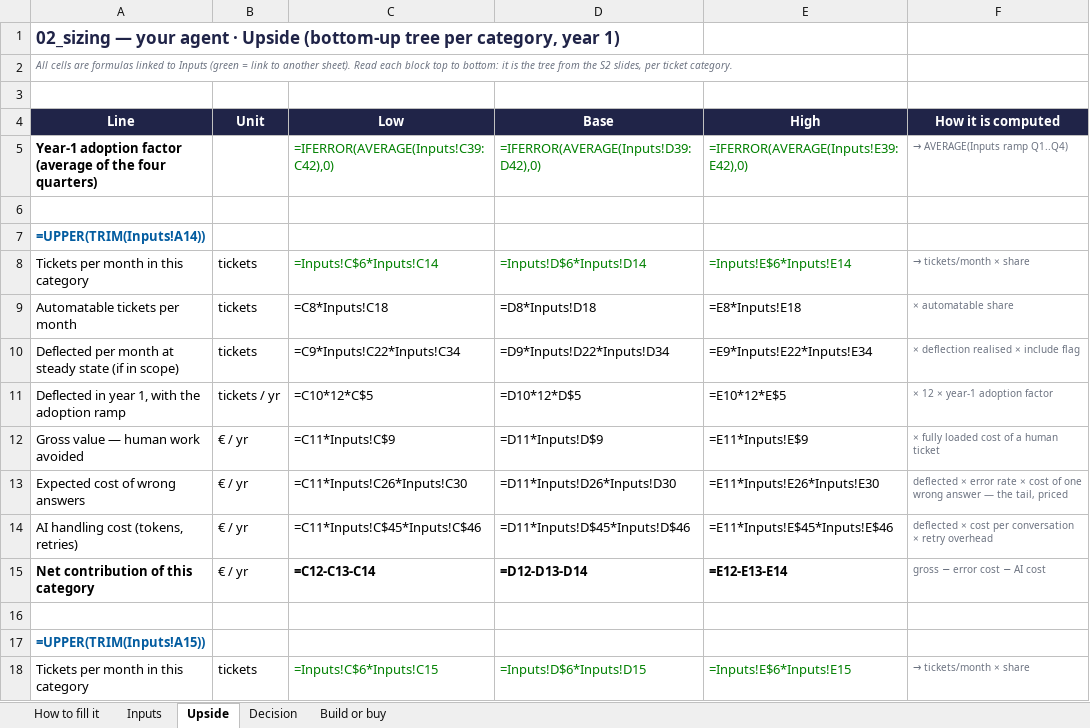
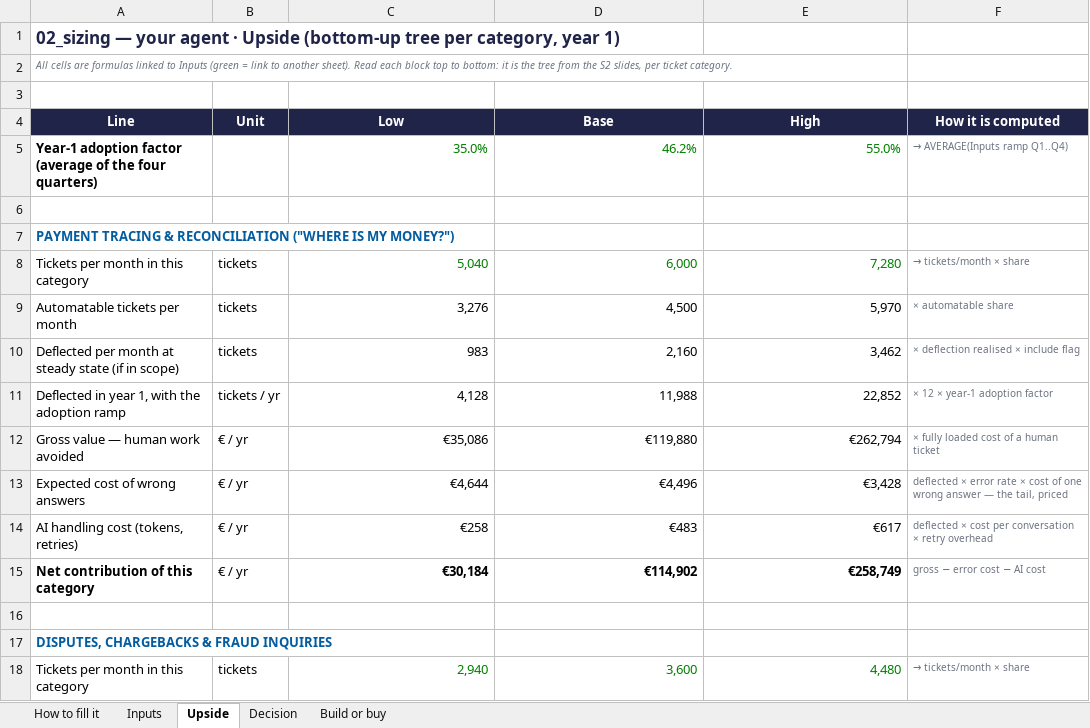
Before and after one commit to lsantus-mines/deploy-project-product-management, an Excel workbook: 02_sizing.xlsx, sheet Upside, drawn as a sheet; only a part is shown; values as stored, in another font and other column widths than the file's, no borders; formulas without a stored value are shown as written; removed rows and columns are numbered as before the commit, all else as after; the diff covers the shown part only; the diff names each change by its address in the sheet, - before the commit and + after, or states it on an @@ line.

```diff
--- a/02_sizing.xlsx (sheet Upside)
+++ b/02_sizing.xlsx (sheet Upside)
-row 5: Year-1 adoption factor (average of the four quarters) |  | =IFERROR(AVERAGE(Inputs!C39:C42),0) | =IFERROR(AVERAGE(Inputs!D39:D42),0) | =IFERROR(AVERAGE(Inputs!E39:E42),0) | → AVERAGE(Inputs ramp Q1..Q4)
+row 5: Year-1 adoption factor (average of the four quarters) |  | 35.0% | 46.2% | 55.0% | → AVERAGE(Inputs ramp Q1..Q4)
-A7 (Line): =UPPER(TRIM(Inputs!A14))
+A7 (Line): PAYMENT TRACING & RECONCILIATION ("WHERE IS MY MONEY?")
-C8 (Low): =Inputs!C$6*Inputs!C14
+C8 (Low): 5,040
-D8 (Base): =Inputs!D$6*Inputs!D14
+D8 (Base): 6,000
-E8 (High): =Inputs!E$6*Inputs!E14
+E8 (High): 7,280
-C9 (Low): =C8*Inputs!C18
+C9 (Low): 3,276
-D9 (Base): =D8*Inputs!D18
+D9 (Base): 4,500
-E9 (High): =E8*Inputs!E18
+E9 (High): 5,970
-C10 (Low): =C9*Inputs!C22*Inputs!C34
+C10 (Low): 983
-D10 (Base): =D9*Inputs!D22*Inputs!D34
+D10 (Base): 2,160
-E10 (High): =E9*Inputs!E22*Inputs!E34
+E10 (High): 3,462
-C11 (Low): =C10*12*C$5
+C11 (Low): 4,128
-D11 (Base): =D10*12*D$5
+D11 (Base): 11,988
-E11 (High): =E10*12*E$5
+E11 (High): 22,852
-C12 (Low): =C11*Inputs!C$9
+C12 (Low): €35,086
-D12 (Base): =D11*Inputs!D$9
+D12 (Base): €119,880
-E12 (High): =E11*Inputs!E$9
+E12 (High): €262,794
-C13 (Low): =C11*Inputs!C26*Inputs!C30
+C13 (Low): €4,644
-D13 (Base): =D11*Inputs!D26*Inputs!D30
+D13 (Base): €4,496
-E13 (High): =E11*Inputs!E26*Inputs!E30
+E13 (High): €3,428
-C14 (Low): =C11*Inputs!C$45*Inputs!C$46
+C14 (Low): €258
-D14 (Base): =D11*Inputs!D$45*Inputs!D$46
+D14 (Base): €483
-E14 (High): =E11*Inputs!E$45*Inputs!E$46
+E14 (High): €617
-C15 (Low): =C12-C13-C14
+C15 (Low): €30,184
-D15 (Base): =D12-D13-D14
+D15 (Base): €114,902
-E15 (High): =E12-E13-E14
+E15 (High): €258,749
-A17 (Line): =UPPER(TRIM(Inputs!A15))
+A17 (Line): DISPUTES, CHARGEBACKS & FRAUD INQUIRIES
-C18 (Low): =Inputs!C$6*Inputs!C15
+C18 (Low): 2,940
-D18 (Base): =Inputs!D$6*Inputs!D15
+D18 (Base): 3,600
-E18 (High): =Inputs!E$6*Inputs!E15
+E18 (High): 4,480
```
Also changed, not shown: 64 edited cells elsewhere in this sheet, sheet Decision, sheet Inputs, sheet Build or buy, 20 other files.
